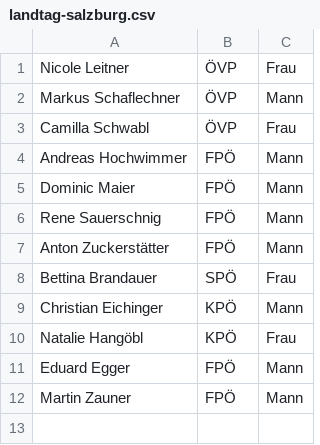
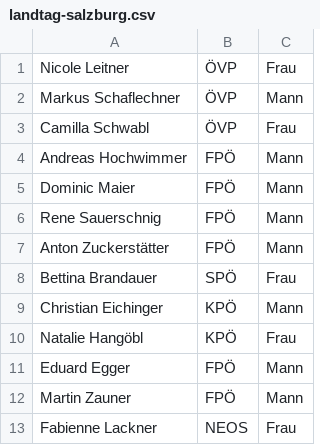
Before and after one commit to M2k-dewiki/wikipedia, a CSV file: other/landtag-salzburg.csv, drawn as a sheet; the diff names each change by its address in the sheet, - before the commit and + after, or states it on an @@ line.

```diff
--- a/other/landtag-salzburg.csv
+++ b/other/landtag-salzburg.csv
+row 13: Fabienne Lackner | NEOS | Frau
```
Also changed, not shown: other/landtag-tirol.csv, other/rennfahrer.csv, 1 other file.
